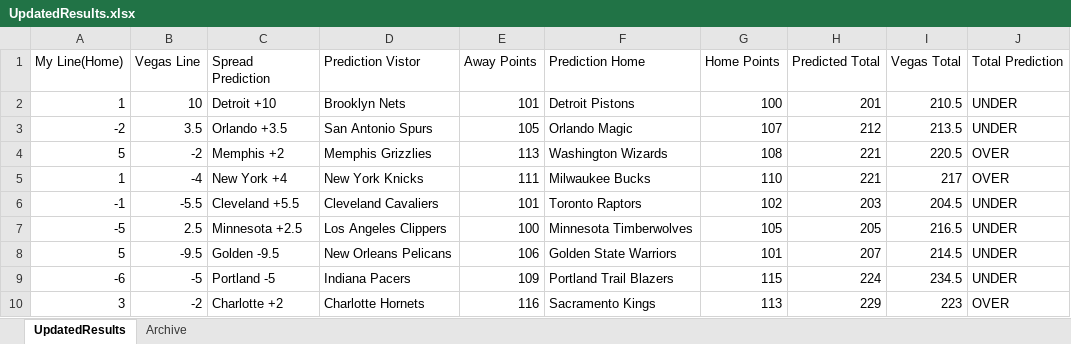
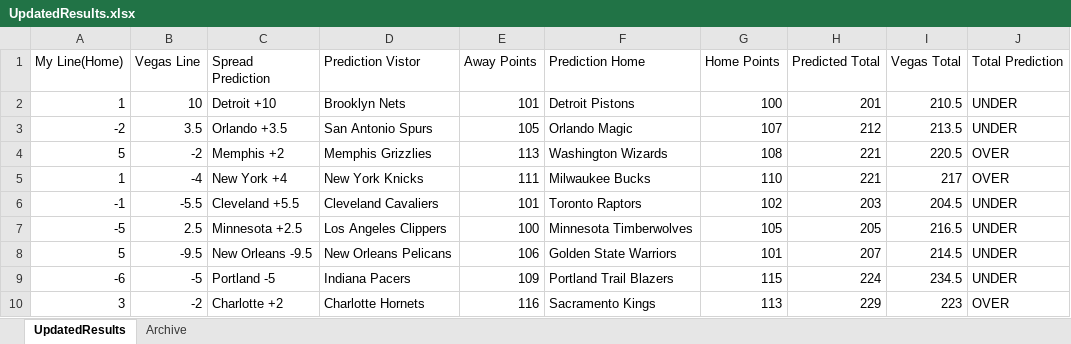
Before and after one commit to ajayiagbebaku/NBA-Model, an Excel workbook: UpdatedResults.xlsx, sheet UpdatedResults, drawn as a sheet; values as stored, in another font and other column widths than the file's, no borders; the diff names each change by its address in the sheet, - before the commit and + after, or states it on an @@ line.

Commit message:
Update UpdatedResults.xlsx

```diff
--- a/UpdatedResults.xlsx (sheet UpdatedResults)
+++ b/UpdatedResults.xlsx (sheet UpdatedResults)
-C8 (Spread Prediction): Golden -9.5
+C8 (Spread Prediction): New Orleans -9.5
```
